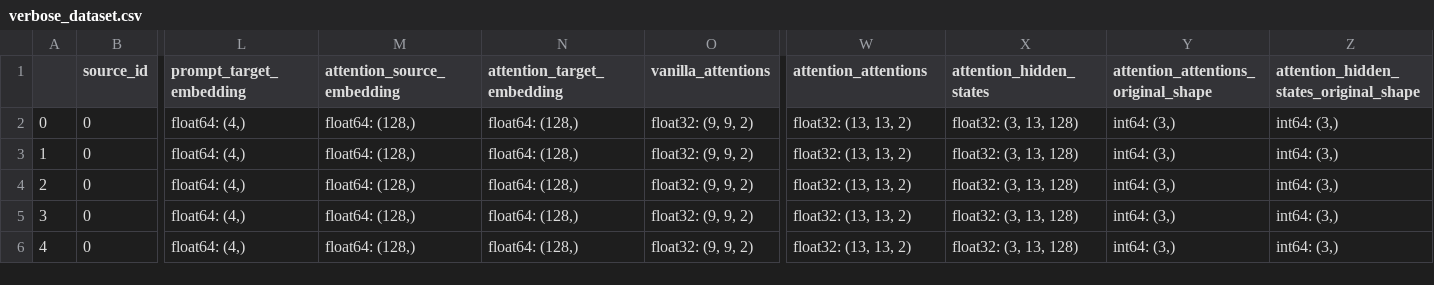
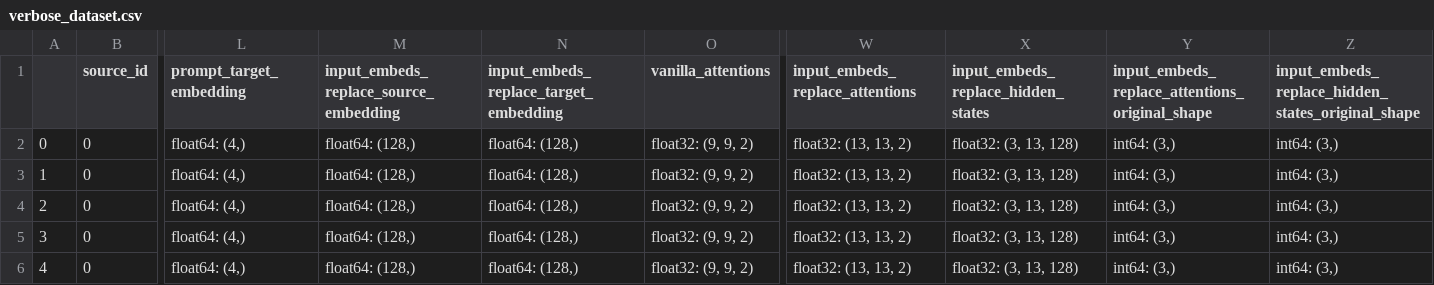
Before and after one commit to AhmadHAW/Hauptprojekt, a CSV file: images/verbose_dataset.csv, drawn as a sheet; only a part is shown, gaps mark what is left out; the diff names each change by its address in the sheet, - before the commit and + after, or states it on an @@ line.

```diff
--- a/images/verbose_dataset.csv
+++ b/images/verbose_dataset.csv
-M1: attention_source_embedding
+M1: input_embeds_replace_source_embedding
-N1: attention_target_embedding
+N1: input_embeds_replace_target_embedding
-W1: attention_attentions
+W1: input_embeds_replace_attentions
-X1: attention_hidden_states
+X1: input_embeds_replace_hidden_states
-Y1: attention_attentions_original_shape
+Y1: input_embeds_replace_attentions_original_shape
-Z1: attention_hidden_states_original_shape
+Z1: input_embeds_replace_hidden_states_original_shape
```
Also changed, not shown: images/dataset.csv, 32 other files.
